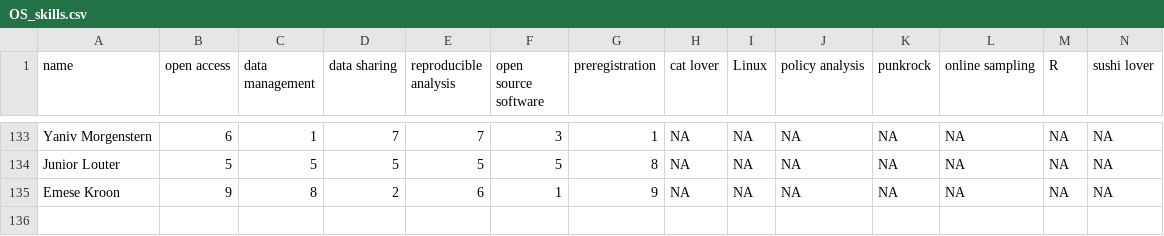
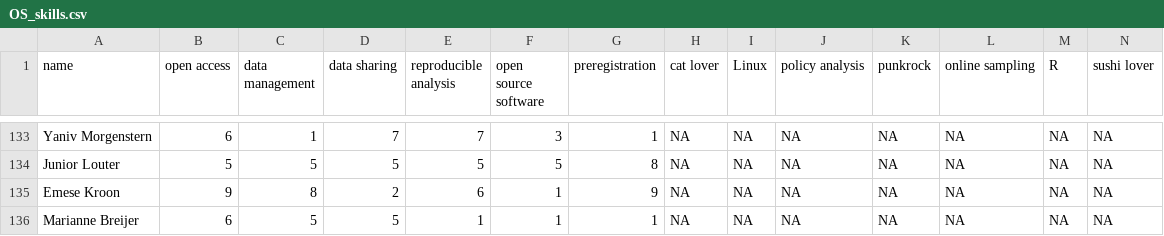
Before and after one commit to osc-rotterdam/osc-rotterdam.github.io, a CSV file: static/OS_skills.csv, drawn as a sheet; only a part is shown, gaps mark what is left out; rows hold the shown columns only; the diff names each change by its address in the sheet, - before the commit and + after, or states it on an @@ line.

Commit message:
OSCR Member: Marianne Breijer

```diff
--- a/static/OS_skills.csv
+++ b/static/OS_skills.csv
+row 136: Marianne Breijer | 6 | 5 | 5 | 1 | 1 | 1 | NA | NA | NA | NA | NA | NA | NA
```
Also changed, not shown: 5 other files.
